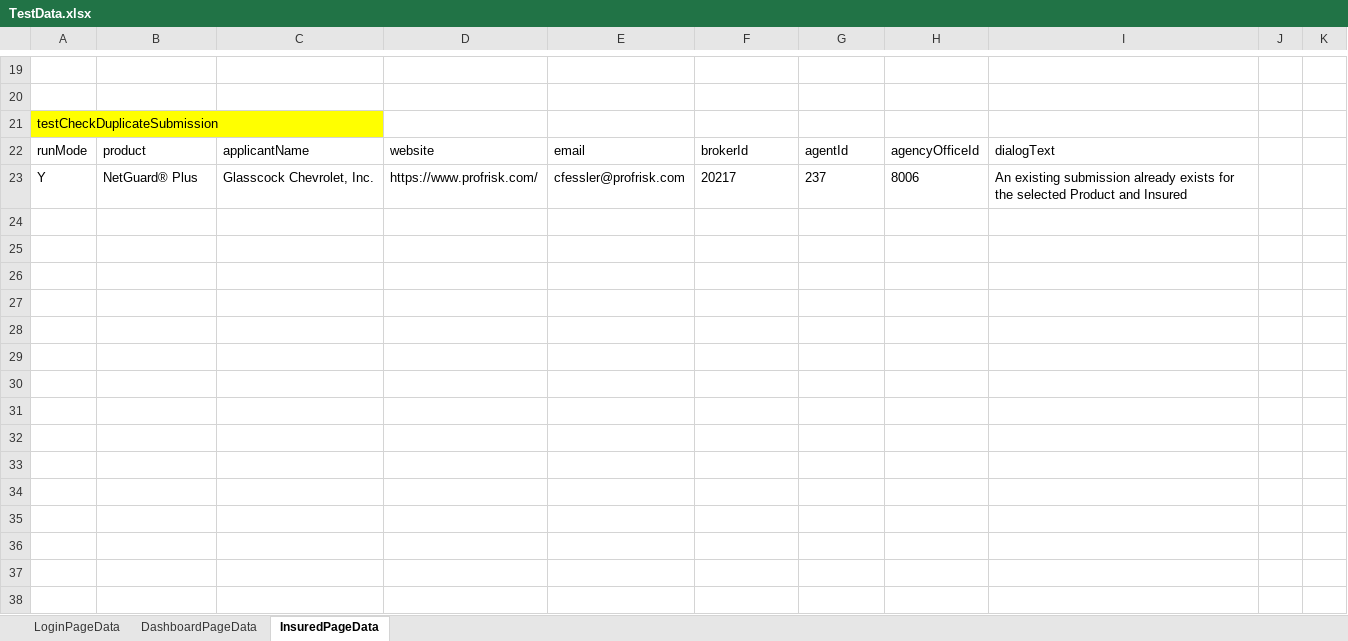
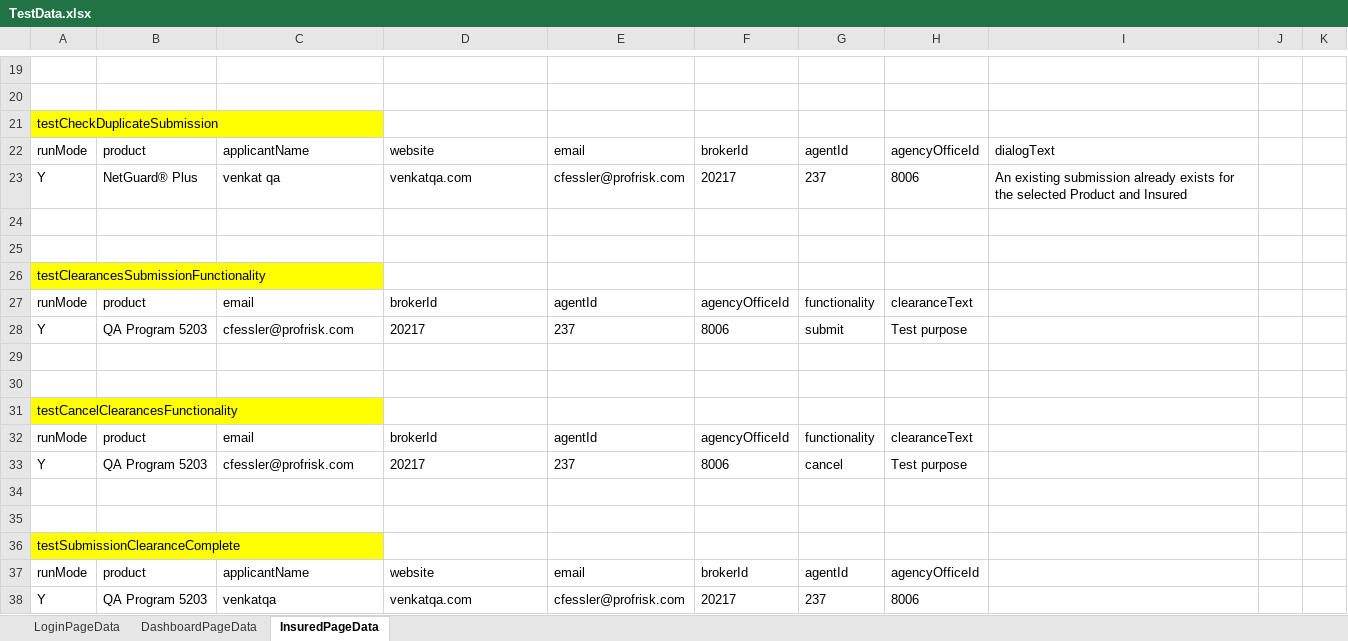
Before and after one commit to aza13/java-selenium-latest, an Excel workbook: src/main/resources/TestData.xlsx, sheet InsuredPageData, drawn as a sheet; only a part is shown, gaps mark what is left out; values as stored, in another font and other column widths than the file's, no borders; the diff names each change by its address in the sheet, - before the commit and + after, or states it on an @@ line.

Commit message:
submission clearenace scripts updates

```diff
--- a/src/main/resources/TestData.xlsx (sheet InsuredPageData)
+++ b/src/main/resources/TestData.xlsx (sheet InsuredPageData)
-C23: Glasscock Chevrolet, Inc.
+C23: venkat qa
-D23: https://www.profrisk.com/
+D23: venkatqa.com
+row 24: (empty)
+row 25: (empty)
+row 26: testClearancesSubmissionFunctionality
+row 27: runMode | product | email | brokerId | agentId | agencyOfficeId | functionality | clearanceText
+row 28: Y | QA Program 5203 | cfessler@profrisk.com | 20217 | 237 | 8006 | submit | Test purpose
+row 29: (empty)
+row 30: (empty)
+row 31: testCancelClearancesFunctionality
+row 32: runMode | product | email | brokerId | agentId | agencyOfficeId | functionality | clearanceText
+row 33: Y | QA Program 5203 | cfessler@profrisk.com | 20217 | 237 | 8006 | cancel | Test purpose
+row 34: (empty)
+row 35: (empty)
+row 36: testSubmissionClearanceComplete
+row 37: runMode | product | applicantName | website | email | brokerId | agentId | agencyOfficeId
+row 38: Y | QA Program 5203 | venkatqa | venkatqa.com | cfessler@profrisk.com | 20217 | 237 | 8006
```
Also changed, not shown: 14 other files.
